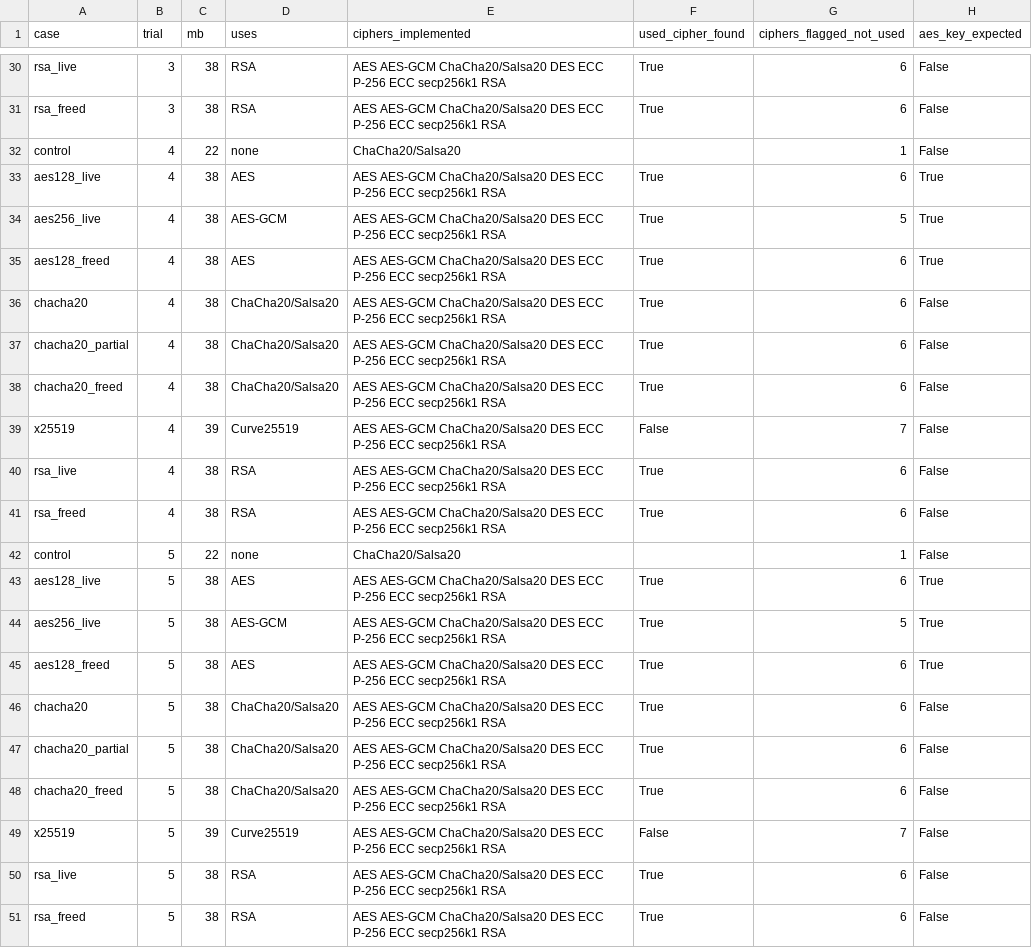
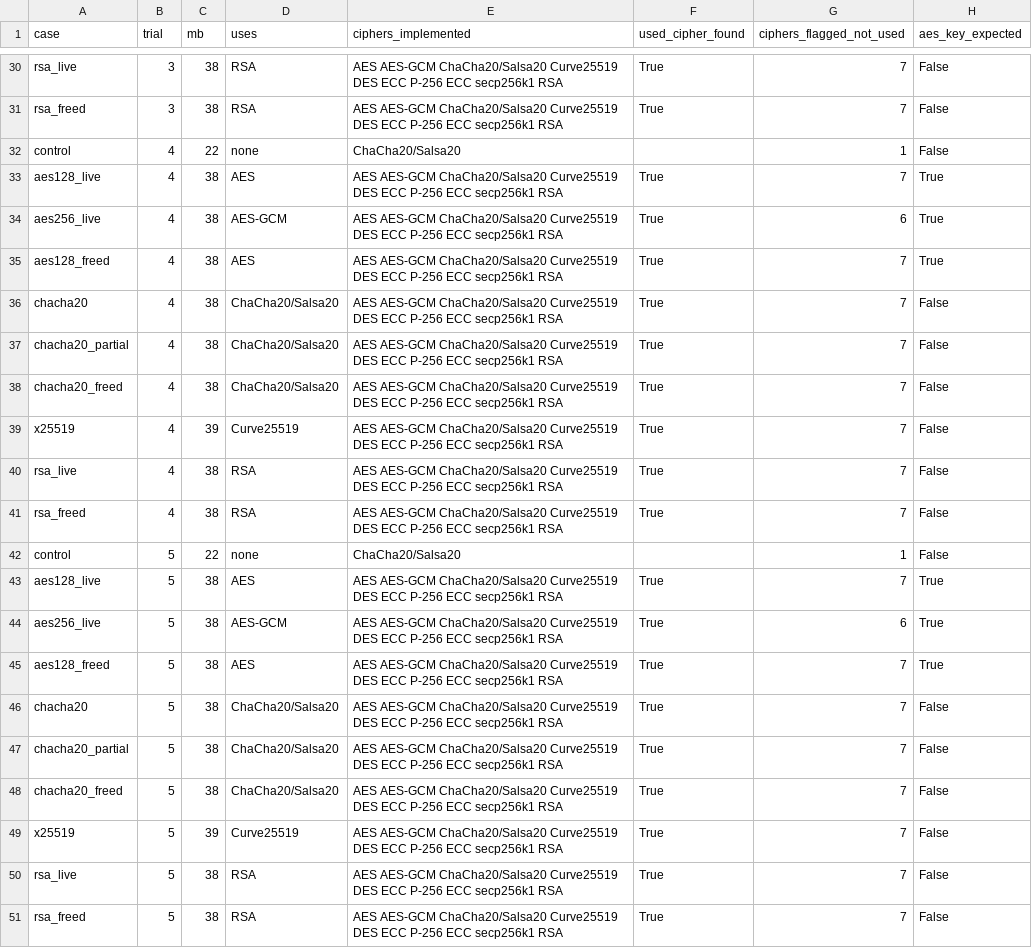
Before and after one commit to HalcyonVector/Triageguard, a CSV file: results/benchmark/cases.csv, drawn as a sheet; only a part is shown, gaps mark what is left out; the diff covers the shown part only; the diff names each change by its address in the sheet, - before the commit and + after, or states it on an @@ line.

Commit message:
Curve25519 limb signatures (benchmark 45/45 cipher ID); themed scrollbars; softer buttons everywhere

```diff
--- a/results/benchmark/cases.csv
+++ b/results/benchmark/cases.csv
-E30:E31 (ciphers_implemented): …AES-GCM ChaCha20/Salsa20 DES ECC…
+E30:E31 (ciphers_implemented): …AES-GCM ChaCha20/Salsa20 Curve25519 DES ECC…
-G30:G31 (ciphers_flagged_not_used): 6
+G30:G31 (ciphers_flagged_not_used): 7
-E33:E41 (ciphers_implemented): …AES-GCM ChaCha20/Salsa20 DES ECC…
+E33:E41 (ciphers_implemented): …AES-GCM ChaCha20/Salsa20 Curve25519 DES ECC…
-G33 (ciphers_flagged_not_used): 6
+G33 (ciphers_flagged_not_used): 7
-G34 (ciphers_flagged_not_used): 5
+G34 (ciphers_flagged_not_used): 6
-G35:G38 (ciphers_flagged_not_used): 6
+G35:G38 (ciphers_flagged_not_used): 7
-F39 (used_cipher_found): False
+F39 (used_cipher_found): True
-G40:G41 (ciphers_flagged_not_used): 6
+G40:G41 (ciphers_flagged_not_used): 7
-E43:E51 (ciphers_implemented): …AES-GCM ChaCha20/Salsa20 DES ECC…
+E43:E51 (ciphers_implemented): …AES-GCM ChaCha20/Salsa20 Curve25519 DES ECC…
-G43 (ciphers_flagged_not_used): 6
+G43 (ciphers_flagged_not_used): 7
-G44 (ciphers_flagged_not_used): 5
+G44 (ciphers_flagged_not_used): 6
-G45:G48 (ciphers_flagged_not_used): 6
+G45:G48 (ciphers_flagged_not_used): 7
-F49 (used_cipher_found): False
+F49 (used_cipher_found): True
-G50:G51 (ciphers_flagged_not_used): 6
+G50:G51 (ciphers_flagged_not_used): 7
```
Also changed, not shown: 50 edited cells elsewhere in this file, 3 other files.
